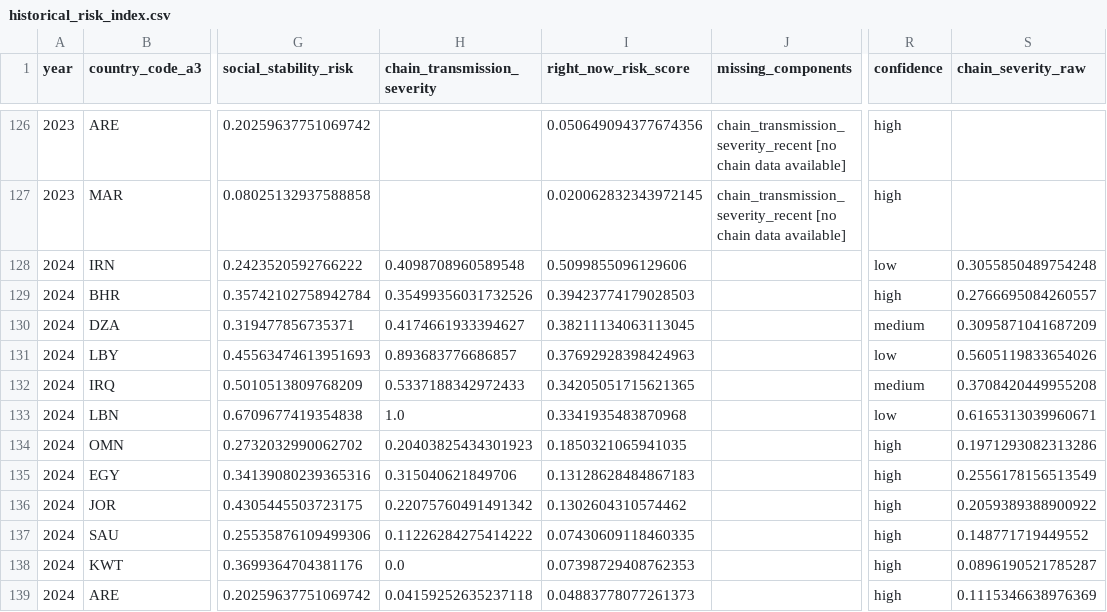
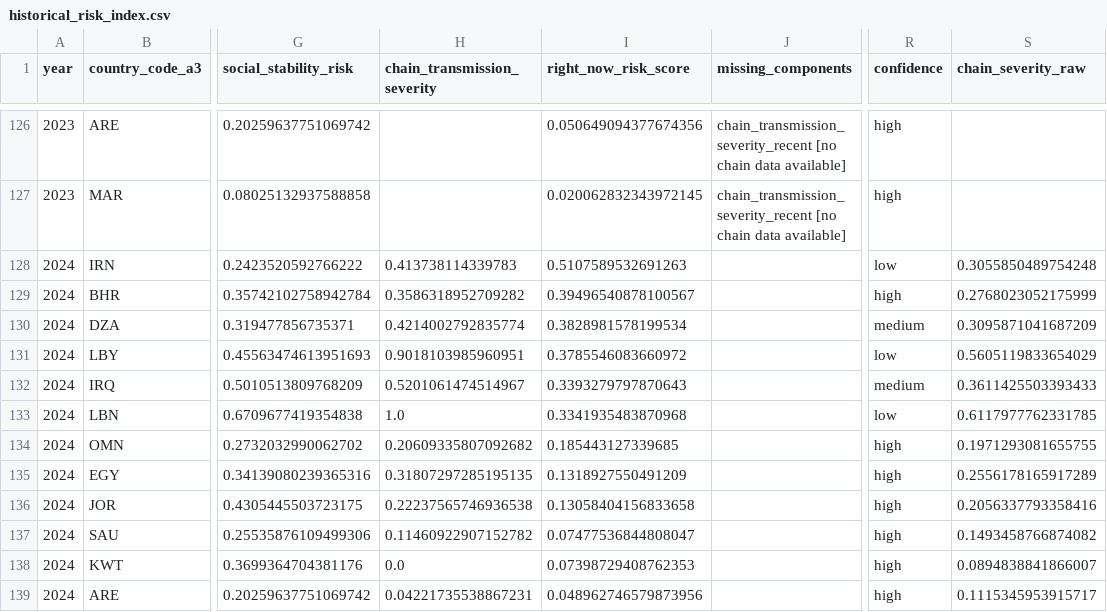
Before and after one commit to kiko1992-creator/middle-east-oil-chain-analysis, a CSV file: outputs/tables/historical_risk_index.csv, drawn as a sheet; only a part is shown, gaps mark what is left out; the diff covers the shown part only; the diff names each change by its address in the sheet, - before the commit and + after, or states it on an @@ line.

```diff
--- a/outputs/tables/historical_risk_index.csv
+++ b/outputs/tables/historical_risk_index.csv
-H128 (chain_transmission_severity): 0.4098708960589548
+H128 (chain_transmission_severity): 0.413738114339783
-I128 (right_now_risk_score): 0.5099855096129606
+I128 (right_now_risk_score): 0.5107589532691263
-H129 (chain_transmission_severity): 0.35499356031732526
+H129 (chain_transmission_severity): 0.3586318952709282
-I129 (right_now_risk_score): 0.39423774179028503
+I129 (right_now_risk_score): 0.39496540878100567
-S129 (chain_severity_raw): 0.2766695084260557
+S129 (chain_severity_raw): 0.2768023052175999
-H130 (chain_transmission_severity): 0.4174661933394627
+H130 (chain_transmission_severity): 0.4214002792835774
-I130 (right_now_risk_score): 0.38211134063113045
+I130 (right_now_risk_score): 0.3828981578199534
-H131 (chain_transmission_severity): 0.893683776686857
+H131 (chain_transmission_severity): 0.9018103985960951
-I131 (right_now_risk_score): 0.37692928398424963
+I131 (right_now_risk_score): 0.3785546083660972
-S131 (chain_severity_raw): 0.5605119833654026
+S131 (chain_severity_raw): 0.5605119833654029
-H132 (chain_transmission_severity): 0.5337188342972433
+H132 (chain_transmission_severity): 0.5201061474514967
-I132 (right_now_risk_score): 0.34205051715621365
+I132 (right_now_risk_score): 0.3393279797870643
-S132 (chain_severity_raw): 0.3708420449955208
+S132 (chain_severity_raw): 0.3611425503393433
-S133 (chain_severity_raw): 0.6165313039960671
+S133 (chain_severity_raw): 0.6117977762331785
-H134 (chain_transmission_severity): 0.20403825434301923
+H134 (chain_transmission_severity): 0.20609335807092682
-I134 (right_now_risk_score): 0.1850321065941035
+I134 (right_now_risk_score): 0.185443127339685
-S134 (chain_severity_raw): 0.1971293082313286
+S134 (chain_severity_raw): 0.1971293081655755
-H135 (chain_transmission_severity): 0.315040621849706
+H135 (chain_transmission_severity): 0.31807297285195135
-I135 (right_now_risk_score): 0.13128628484867183
+I135 (right_now_risk_score): 0.1318927550491209
-S135 (chain_severity_raw): 0.2556178156513549
+S135 (chain_severity_raw): 0.2556178165917289
-H136 (chain_transmission_severity): 0.22075760491491342
+H136 (chain_transmission_severity): 0.22237565746936538
-I136 (right_now_risk_score): 0.1302604310574462
+I136 (right_now_risk_score): 0.13058404156833658
-S136 (chain_severity_raw): 0.2059389388900922
+S136 (chain_severity_raw): 0.2056337793358416
-H137 (chain_transmission_severity): 0.11226284275414222
+H137 (chain_transmission_severity): 0.11460922907152782
-I137 (right_now_risk_score): 0.07430609118460335
+I137 (right_now_risk_score): 0.07477536844808047
-S137 (chain_severity_raw): 0.148771719449552
+S137 (chain_severity_raw): 0.1493458766874082
-S138 (chain_severity_raw): 0.0896190521785287
+S138 (chain_severity_raw): 0.0894838841866007
-H139 (chain_transmission_severity): 0.04159252635237118
+H139 (chain_transmission_severity): 0.04221735538867231
-I139 (right_now_risk_score): 0.04883778077261373
+I139 (right_now_risk_score): 0.048962746579873956
-S139 (chain_severity_raw): 0.1115346638976369
+S139 (chain_severity_raw): 0.1115345953915717
```
Also changed, not shown: 5 edited cells elsewhere in this file, data/processed/world_bank_panel.csv, outputs/tables/chain_transmission.csv, 1 other file.
